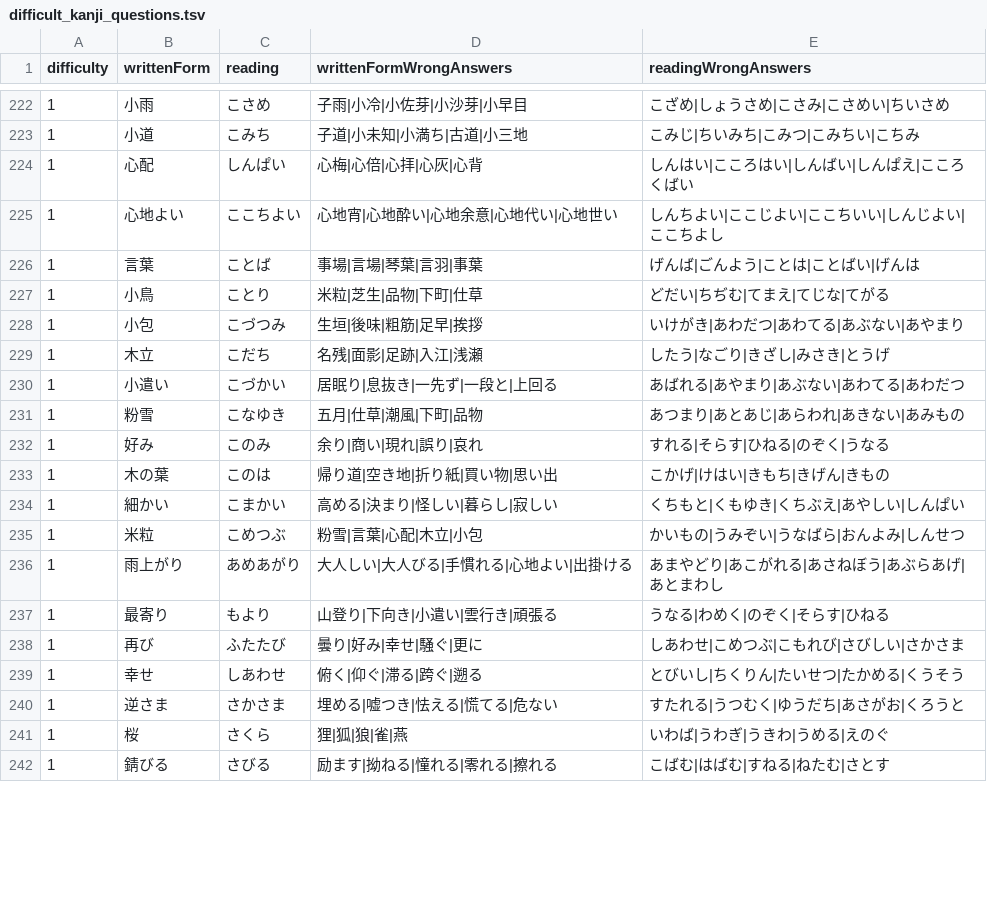
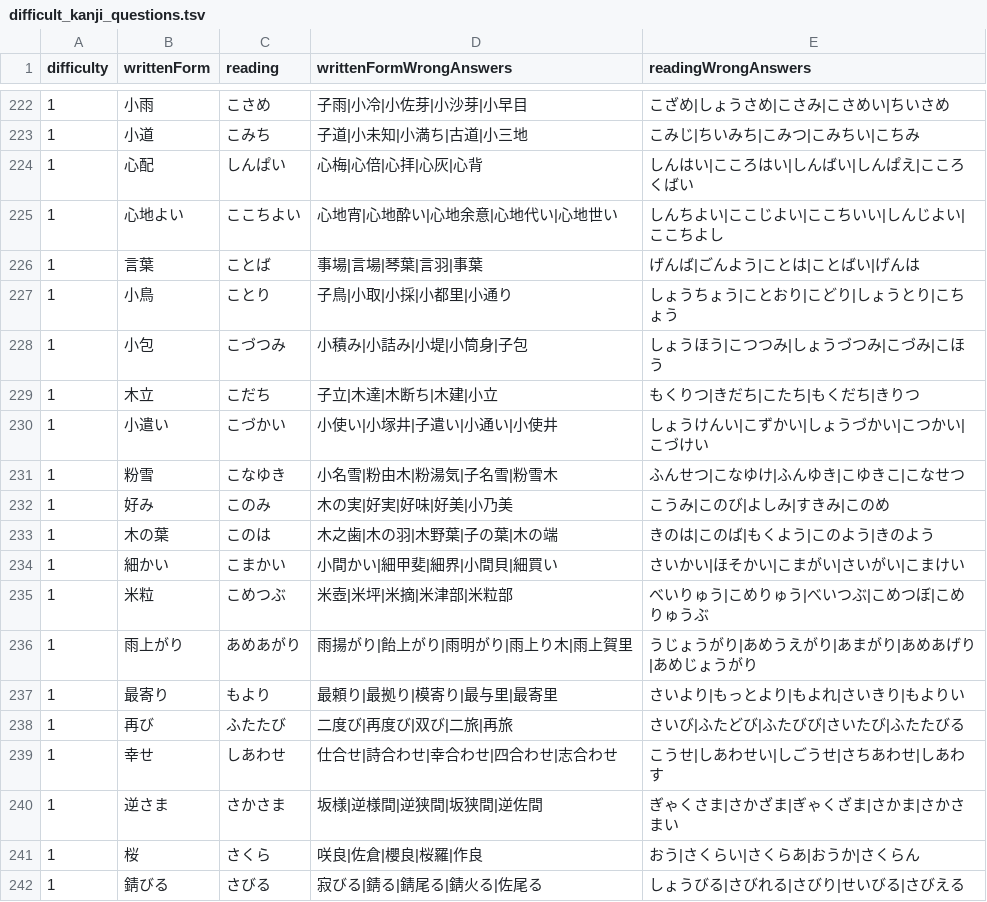
Before and after one commit to bvlion/PlayInNotification, a TSV file: app/src/main/assets/difficult_kanji_questions.tsv, drawn as a sheet; only a part is shown, gaps mark what is left out; the diff covers the shown part only.

Commit message:
Refine Lv1 distractors 226-250

```diff
--- a/app/src/main/assets/difficult_kanji_questions.tsv
+++ b/app/src/main/assets/difficult_kanji_questions.tsv
@@ -226,17 +226,17 @@ difficulty	writtenForm	reading	writtenFormWrongAnswers	readingWrongAnswers
 1	言葉	ことば	事場|言場|琴葉|言羽|事葉	げんば|ごんよう|ことは|ことばい|げんは
-1	小鳥	ことり	米粒|芝生|品物|下町|仕草	どだい|ちぢむ|てまえ|てじな|てがる
-1	小包	こづつみ	生垣|後味|粗筋|足早|挨拶	いけがき|あわだつ|あわてる|あぶない|あやまり
-1	木立	こだち	名残|面影|足跡|入江|浅瀬	したう|なごり|きざし|みさき|とうげ
-1	小遣い	こづかい	居眠り|息抜き|一先ず|一段と|上回る	あばれる|あやまり|あぶない|あわてる|あわだつ
-1	粉雪	こなゆき	五月|仕草|潮風|下町|品物	あつまり|あとあじ|あらわれ|あきない|あみもの
-1	好み	このみ	余り|商い|現れ|誤り|哀れ	すれる|そらす|ひねる|のぞく|うなる
-1	木の葉	このは	帰り道|空き地|折り紙|買い物|思い出	こかげ|けはい|きもち|きげん|きもの
-1	細かい	こまかい	高める|決まり|怪しい|暮らし|寂しい	くちもと|くもゆき|くちぶえ|あやしい|しんぱい
-1	米粒	こめつぶ	粉雪|言葉|心配|木立|小包	かいもの|うみぞい|うなばら|おんよみ|しんせつ
-1	雨上がり	あめあがり	大人しい|大人びる|手慣れる|心地よい|出掛ける	あまやどり|あこがれる|あさねぼう|あぶらあげ|あとまわし
-1	最寄り	もより	山登り|下向き|小遣い|雲行き|頑張る	うなる|わめく|のぞく|そらす|ひねる
-1	再び	ふたたび	曇り|好み|幸せ|騒ぐ|更に	しあわせ|こめつぶ|こもれび|さびしい|さかさま
-1	幸せ	しあわせ	俯く|仰ぐ|滞る|跨ぐ|遡る	とびいし|ちくりん|たいせつ|たかめる|くうそう
-1	逆さま	さかさま	埋める|嘘つき|怯える|慌てる|危ない	すたれる|うつむく|ゆうだち|あさがお|くろうと
-1	桜	さくら	狸|狐|狼|雀|燕	いわば|うわぎ|うきわ|うめる|えのぐ
-1	錆びる	さびる	励ます|拗ねる|憧れる|零れる|擦れる	こばむ|はばむ|すねる|ねたむ|さとす
+1	小鳥	ことり	子鳥|小取|小採|小都里|小通り	しょうちょう|ことおり|こどり|しょうとり|こちょう
+1	小包	こづつみ	小積み|小詰み|小堤|小筒身|子包	しょうほう|こつつみ|しょうづつみ|こづみ|こほう
+1	木立	こだち	子立|木達|木断ち|木建|小立	もくりつ|きだち|こたち|もくだち|きりつ
+1	小遣い	こづかい	小使い|小塚井|子遣い|小通い|小使井	しょうけんい|こずかい|しょうづかい|こつかい|こづけい
+1	粉雪	こなゆき	小名雪|粉由木|粉湯気|子名雪|粉雪木	ふんせつ|こなゆけ|ふんゆき|こゆきこ|こなせつ
+1	好み	このみ	木の実|好実|好味|好美|小乃美	こうみ|このび|よしみ|すきみ|このめ
+1	木の葉	このは	木之歯|木の羽|木野葉|子の葉|木の端	きのは|このば|もくよう|このよう|きのよう
+1	細かい	こまかい	小間かい|細甲斐|細界|小間貝|細買い	さいかい|ほそかい|こまがい|さいがい|こまけい
+1	米粒	こめつぶ	米壺|米坪|米摘|米津部|米粒部	べいりゅう|こめりゅう|べいつぶ|こめつぼ|こめりゅうぶ
+1	雨上がり	あめあがり	雨揚がり|飴上がり|雨明がり|雨上り木|雨上賀里	うじょうがり|あめうえがり|あまがり|あめあげり|あめじょうがり
+1	最寄り	もより	最頼り|最拠り|模寄り|最与里|最寄里	さいより|もっとより|もよれ|さいきり|もよりい
+1	再び	ふたたび	二度び|再度び|双び|二旅|再旅	さいび|ふたどび|ふたびび|さいたび|ふたたびる
+1	幸せ	しあわせ	仕合せ|詩合わせ|幸合わせ|四合わせ|志合わせ	こうせ|しあわせい|しごうせ|さちあわせ|しあわす
+1	逆さま	さかさま	坂様|逆様間|逆狭間|坂狭間|逆佐間	ぎゃくさま|さかざま|ぎゃくざま|さかま|さかさまい
+1	桜	さくら	咲良|佐倉|櫻良|桜羅|作良	おう|さくらい|さくらあ|おうか|さくらん
+1	錆びる	さびる	寂びる|錆る|錆尾る|錆火る|佐尾る	しょうびる|さびれる|さびり|せいびる|さびえる
```
Also changed, not shown: 18 edited cells elsewhere in this file.
